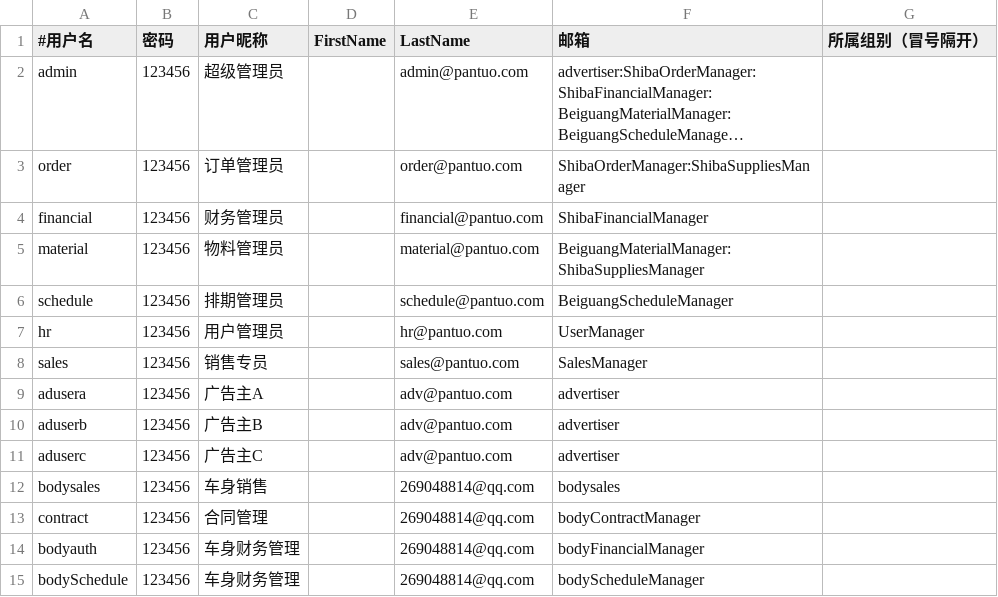
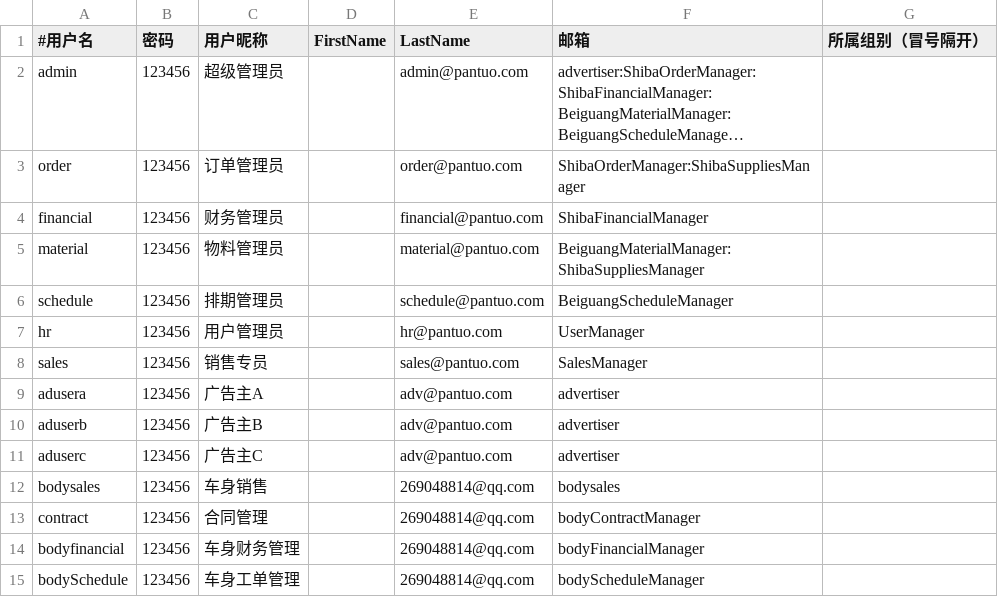
Before and after one commit to iceleeyo/adbus, a CSV file: webapp/src/main/resources/users.csv, drawn as a sheet; long unchanged cells end in ….

```diff
--- a/webapp/src/main/resources/users.csv
+++ b/webapp/src/main/resources/users.csv
@@ -13,3 +13,3 @@ bodysales,123456,车身销售,,269048814@qq.com,bodysales
 contract,123456,合同管理,,269048814@qq.com,bodyContractManager
-bodyauth,123456,车身财务管理,,269048814@qq.com,bodyFinancialManager
-bodySchedule,123456,车身财务管理,,269048814@qq.com,bodyScheduleManager
+bodyfinancial,123456,车身财务管理,,269048814@qq.com,bodyFinancialManager
+bodySchedule,123456,车身工单管理,,269048814@qq.com,bodyScheduleManager
```
Also changed, not shown: 7 other files.
